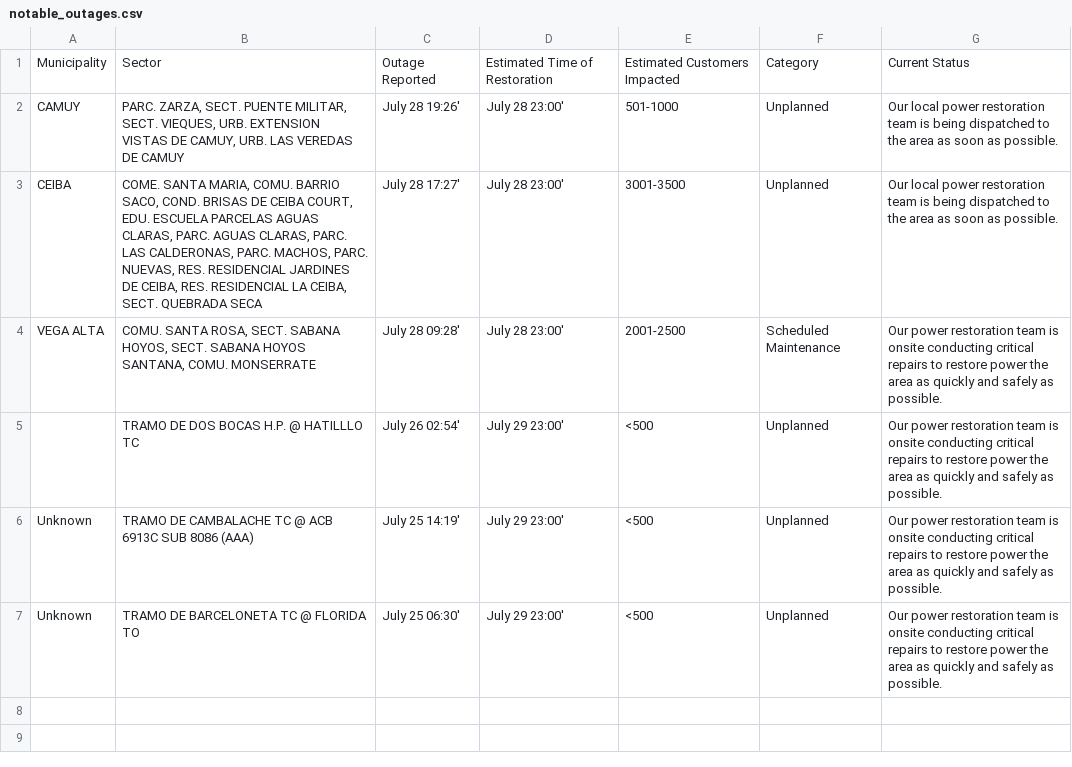
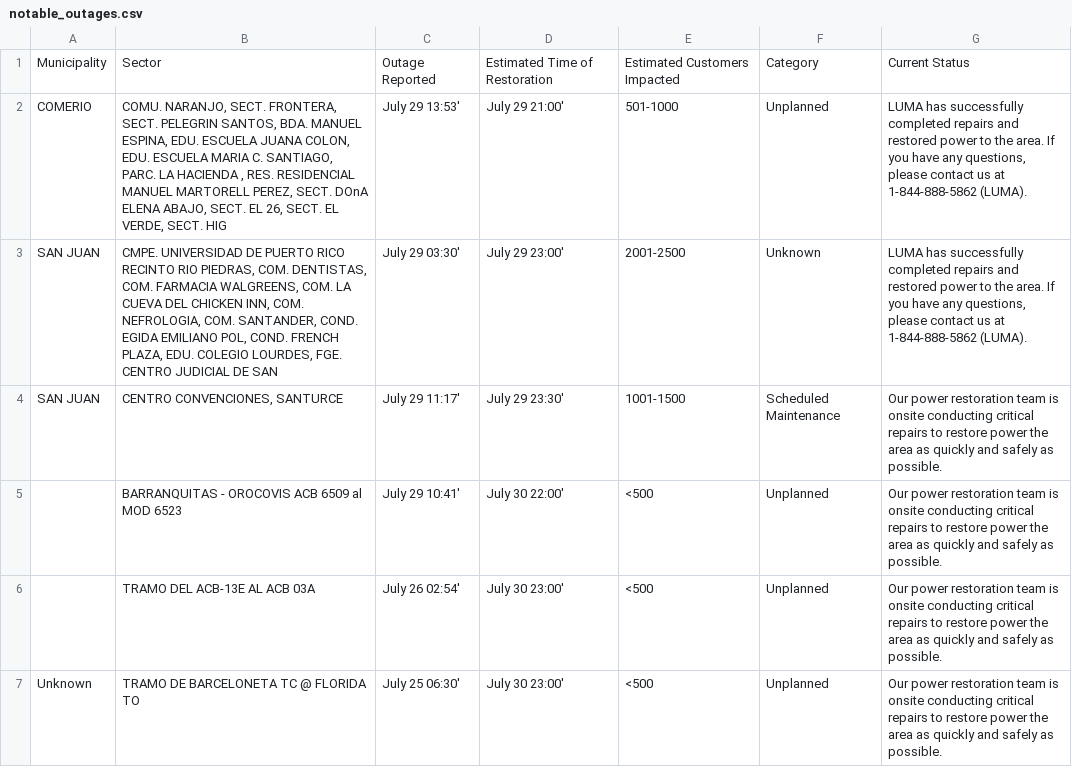
Before and after one commit to jicruz96/luma-energy-outages, a CSV file: notable_outages.csv, drawn as a sheet.

```diff
--- a/notable_outages.csv
+++ b/notable_outages.csv
@@ -1,7 +1,7 @@
 Municipality,Sector,Outage Reported,Estimated Time of Restoration,Estimated Customers Impacted,Category,Current Status
-CAMUY,"PARC. ZARZA, SECT. PUENTE MILITAR, SECT. VIEQUES, URB. EXTENSION VISTAS DE CAMUY, URB. LAS VEREDAS DE CAMUY",July 28 19:26',July 28 23:00',501-1000,Unplanned,Our local power restoration team is being dispatched to the area as soon as possible.
-CEIBA,"COME. SANTA MARIA, COMU. BARRIO SACO, COND. BRISAS DE CEIBA COURT, EDU. ESCUELA PARCELAS AGUAS CLARAS, PARC. AGUAS CLARAS, PARC. LAS CALDERONAS, PARC. MACHOS, PARC. NUEVAS, RES. RESIDENCIAL JARDINES DE CEIBA, RES. RESIDENCIAL LA CEIBA, SECT. QUEBRADA SECA",July 28 17:27',July 28 23:00',3001-3500,Unplanned,Our local power restoration team is being dispatched to the area as soon as possible.
-VEGA ALTA,"COMU. SANTA ROSA, SECT. SABANA HOYOS, SECT. SABANA HOYOS SANTANA, COMU. MONSERRATE",July 28 09:28',July 28 23:00',2001-2500,Scheduled Maintenance,Our power restoration team is onsite conducting critical repairs to restore power the area as quickly and safely as possible.
-,TRAMO DE DOS BOCAS H.P.  @ HATILLLO TC,July 26 02:54',July 29 23:00',<500,Unplanned,Our power restoration team is onsite conducting critical repairs to restore power the area as quickly and safely as possible.
-Unknown,TRAMO DE CAMBALACHE TC @ ACB 6913C SUB 8086 (AAA),July 25 14:19',July 29 23:00',<500,Unplanned,Our power restoration team is onsite conducting critical repairs to restore power the area as quickly and safely as possible.
-Unknown,TRAMO DE BARCELONETA TC @ FLORIDA TO,July 25 06:30',July 29 23:00',<500,Unplanned,Our power restoration team is onsite conducting critical repairs to restore power the area as quickly and safely as possible.
+COMERIO,"COMU. NARANJO, SECT. FRONTERA, SECT. PELEGRIN SANTOS, BDA. MANUEL ESPINA, EDU. ESCUELA JUANA COLON, EDU. ESCUELA MARIA C. SANTIAGO, PARC. LA HACIENDA , RES. RESIDENCIAL MANUEL MARTORELL PEREZ, SECT. DOnA ELENA ABAJO, SECT. EL 26, SECT. EL VERDE, SECT. HIG",July 29 13:53',July 29 21:00',501-1000,Unplanned,"LUMA has successfully completed repairs and restored power to the area. If you have any questions, please contact us at 1-844-888-5862 (LUMA). "
+SAN JUAN,"CMPE. UNIVERSIDAD DE PUERTO RICO RECINTO RIO PIEDRAS, COM. DENTISTAS, COM. FARMACIA WALGREENS, COM. LA CUEVA DEL CHICKEN INN, COM. NEFROLOGIA, COM. SANTANDER, COND. EGIDA EMILIANO POL, COND. FRENCH PLAZA, EDU. COLEGIO LOURDES, FGE. CENTRO JUDICIAL DE SAN ",July 29 03:30',July 29 23:00',2001-2500,Unknown,"LUMA has successfully completed repairs and restored power to the area. If you have any questions, please contact us at 1-844-888-5862 (LUMA). "
+SAN JUAN,"CENTRO CONVENCIONES, SANTURCE",July 29 11:17',July 29 23:30',1001-1500,Scheduled Maintenance,Our power restoration team is onsite conducting critical repairs to restore power the area as quickly and safely as possible.
+,BARRANQUITAS - OROCOVIS   ACB 6509 al MOD 6523  ,July 29 10:41',July 30 22:00',<500,Unplanned,Our power restoration team is onsite conducting critical repairs to restore power the area as quickly and safely as possible.
+,TRAMO DEL ACB-13E AL  ACB 03A,July 26 02:54',July 30 23:00',<500,Unplanned,Our power restoration team is onsite conducting critical repairs to restore power the area as quickly and safely as possible.
+Unknown,TRAMO DE BARCELONETA TC @ FLORIDA TO,July 25 06:30',July 30 23:00',<500,Unplanned,Our power restoration team is onsite conducting critical repairs to restore power the area as quickly and safely as possible.
```
Also changed, not shown: 2 other files.
